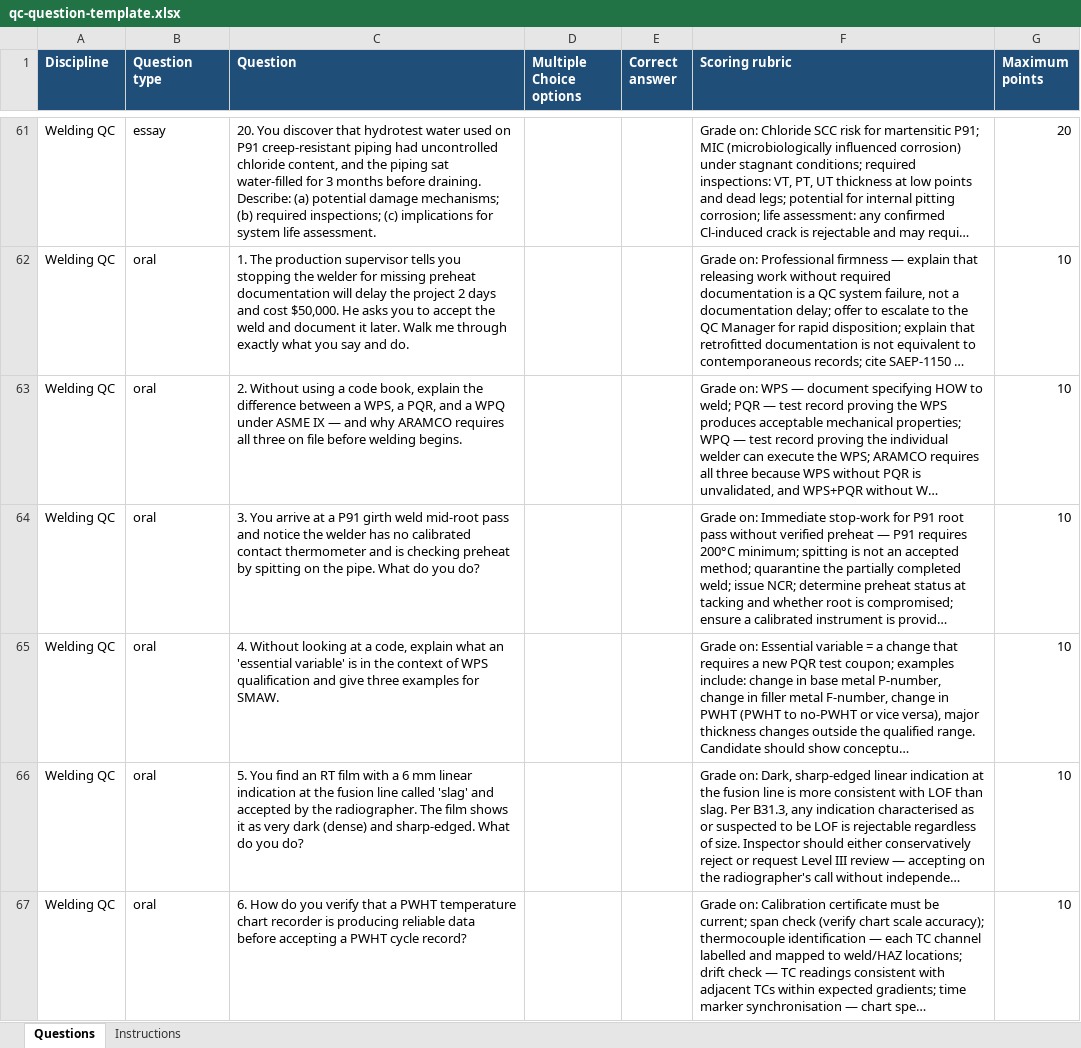
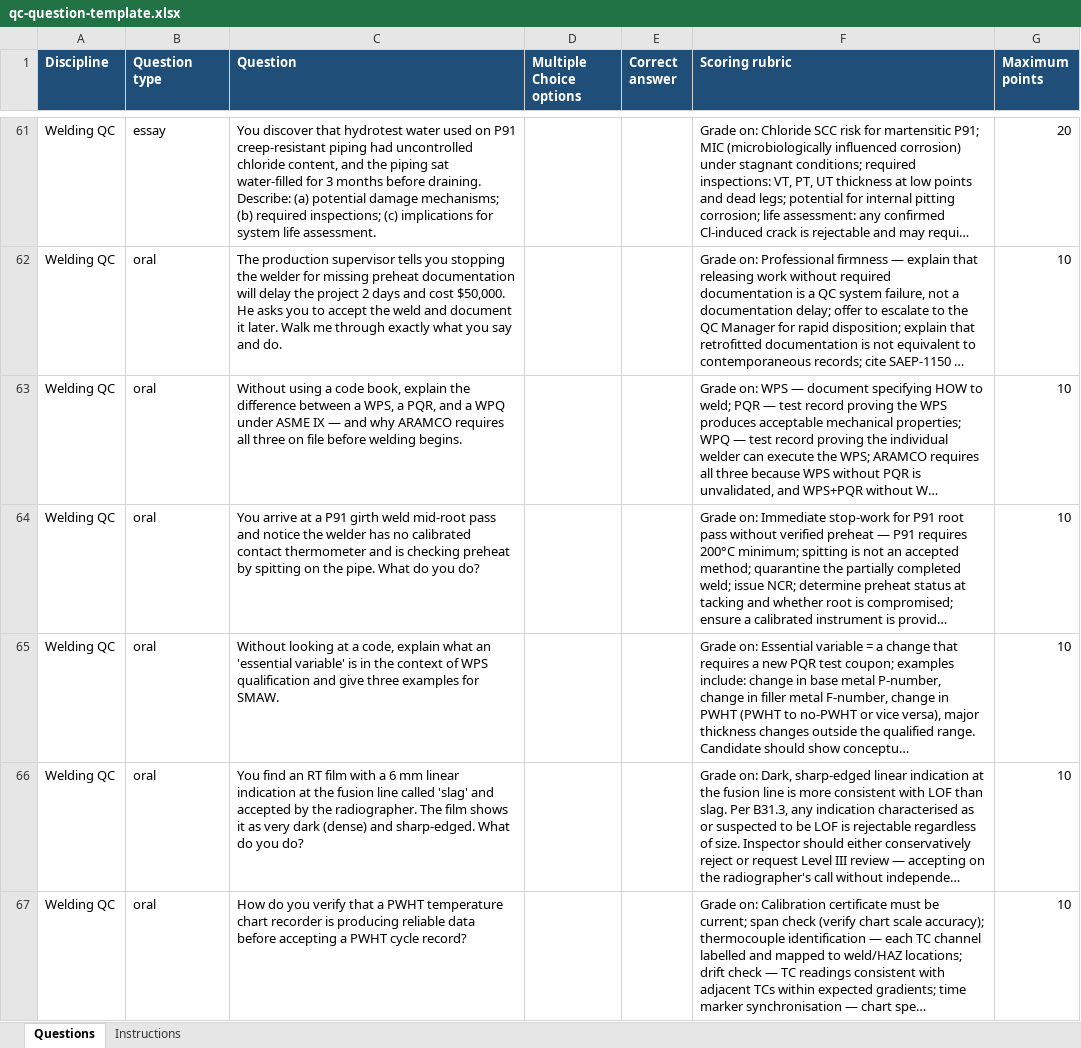
Before and after one commit to joel-curiano/QC-Candidate-Interview, an Excel workbook: qc-question-template.xlsx, sheet Questions, drawn as a sheet; only a part is shown, gaps mark what is left out; long unchanged cells end in …; values as stored, in another font and other column widths than the file's, no borders; the diff covers the shown part only; the diff names each change by its address in the sheet, - before the commit and + after, or states it on an @@ line.

```diff
--- a/qc-question-template.xlsx (sheet Questions)
+++ b/qc-question-template.xlsx (sheet Questions)
-C61 (Question): 20. You discover…
+C61 (Question): You discover…
-C62 (Question): 1. The production…
+C62 (Question): The production…
-C63 (Question): 2. Without using…
+C63 (Question): Without using…
-C64 (Question): 3. You arrive…
+C64 (Question): You arrive…
-C65 (Question): 4. Without looking…
+C65 (Question): Without looking…
-C66 (Question): 5. You find…
+C66 (Question): You find…
-C67 (Question): 6. How do…
+C67 (Question): How do…
```
Also changed, not shown: 1371 edited cells elsewhere in this sheet, 5 other files.
